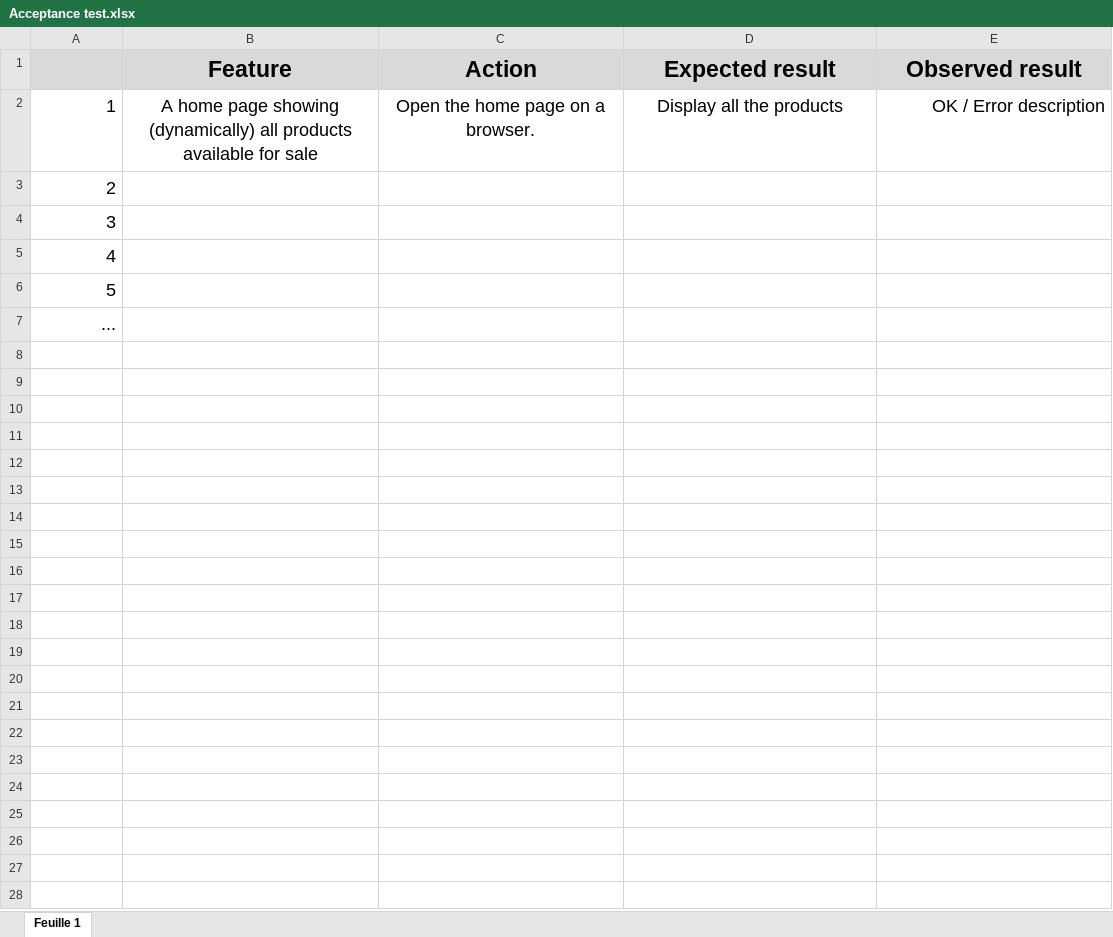
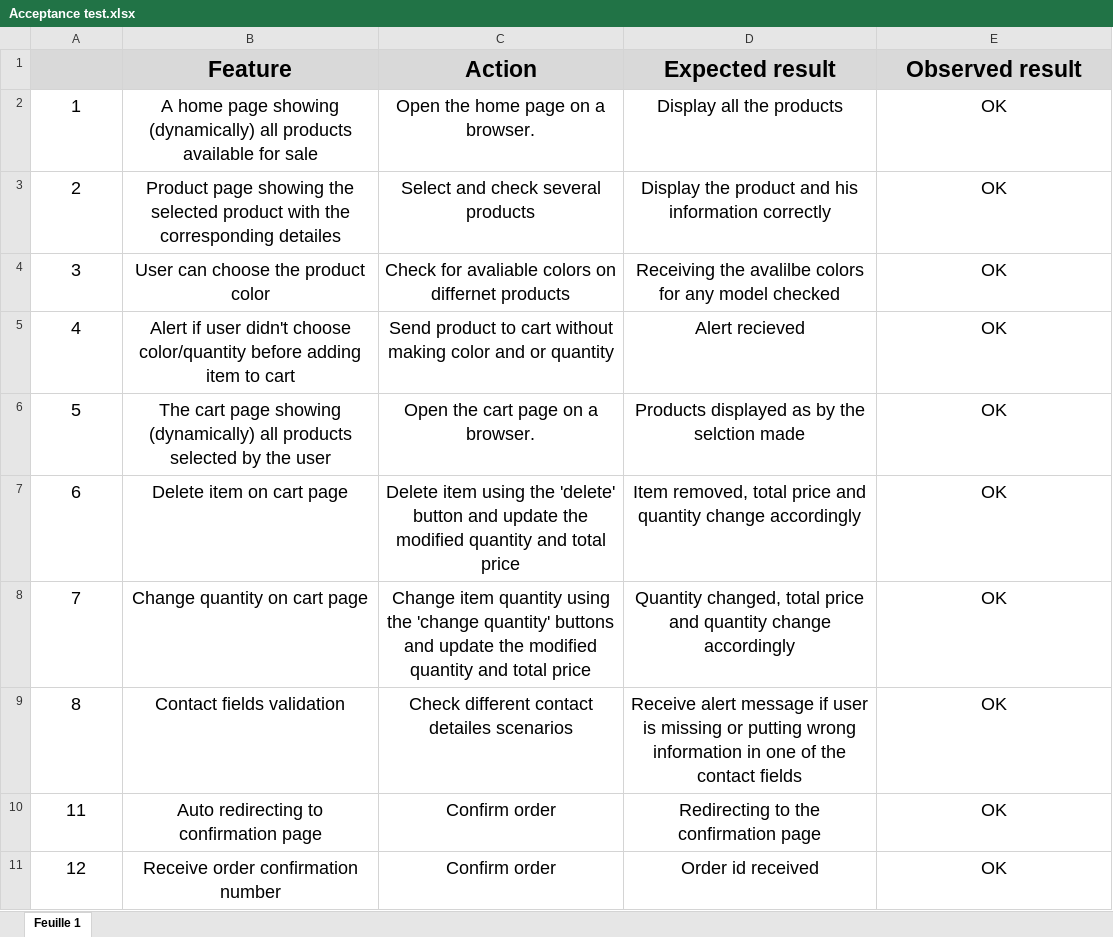
Before and after one commit to Tomerozfresko/Kanap, an Excel workbook: Acceptance test.xlsx, sheet Feuille 1, drawn as a sheet; values as stored, in another font and other column widths than the file's, no borders; removed rows and columns are numbered as before the commit, all else as after; the diff names each change by its address in the sheet, - before the commit and + after, or states it on an @@ line.

```diff
--- a/Acceptance test.xlsx (sheet Feuille 1)
+++ b/Acceptance test.xlsx (sheet Feuille 1)
-A2:A6 alignment: right
+A2:A6 alignment: center
-E2 (Observed result): OK / Error description
+E2 (Observed result): OK
-E2 alignment: right
+E2 alignment: center
-B3 (Feature): (empty)
+B3 (Feature): Product page showing the selected product with the corresponding detailes
-C3 (Action): (empty)
+C3 (Action): Select and check several products
-D3 (Expected result): (empty)
+D3 (Expected result): Display the product and his information correctly
-E3:E6 (Observed result): (empty)
+E3:E6 (Observed result): OK
-B4 (Feature): (empty)
+B4 (Feature): User can choose the product color
-C4 (Action): (empty)
+C4 (Action): Check for avaliable colors on differnet products
-D4 (Expected result): (empty)
+D4 (Expected result): Receiving the avalilbe colors for any model checked
-B5 (Feature): (empty)
+B5 (Feature): Alert if user didn't choose color/quantity before adding item to cart
-C5 (Action): (empty)
+C5 (Action): Send product to cart without making color and or quantity
-D5 (Expected result): (empty)
+D5 (Expected result): Alert recieved
-B6 (Feature): (empty)
+B6 (Feature): The cart page showing (dynamically) all products selected by the user
-C6 (Action): (empty)
+C6 (Action): Open the cart page on a browser.
-D6 (Expected result): (empty)
+D6 (Expected result): Products displayed as by the selction made
-row 7: ...
+row 7: 6 | Delete item on cart page | Delete item using the 'delete' button and update the modified quantity and total price | Item removed, total price and quantity change accordingly | OK
+row 8: 7 | Change quantity on cart page | Change item quantity using the 'change quantity' buttons and update the modified quantity and total price | Quantity changed, total price and quantity change accordingly | OK
+row 9: 8 | Contact fields validation | Check different contact detailes scenarios | Receive alert message if user is missing or putting wrong information in one of the contact fields | OK
+row 10: 11 | Auto redirecting to confirmation page | Confirm order | Redirecting to the confirmation page | OK
+row 11: 12 | Receive order confirmation number | Confirm order | Order id received | OK
```
Also changed, not shown: 1 other file.
